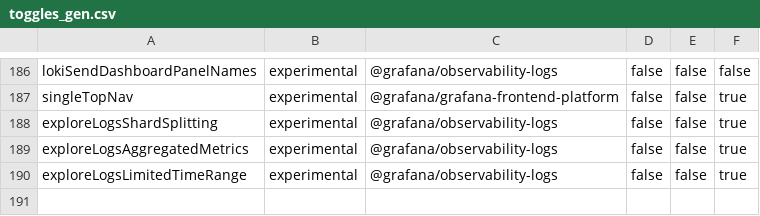
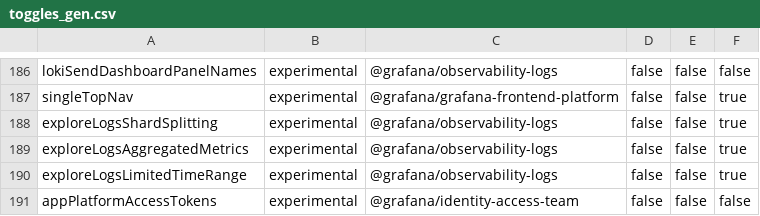
Before and after one commit to storpool/grafana, a CSV file: pkg/services/featuremgmt/toggles_gen.csv, drawn as a sheet; only a part is shown, gaps mark what is left out; the diff names each change by its address in the sheet, - before the commit and + after, or states it on an @@ line.

Commit message:
[authn] adding appPlatformAccessTokens featureflag (#92991)
Co-authored-by: Gabriel MABILLE <gamab@users.noreply.github.com>

```diff
--- a/pkg/services/featuremgmt/toggles_gen.csv
+++ b/pkg/services/featuremgmt/toggles_gen.csv
+row 191: appPlatformAccessTokens | experimental | @grafana/identity-access-team | false | false | false
```
Also changed, not shown: 4 other files.
